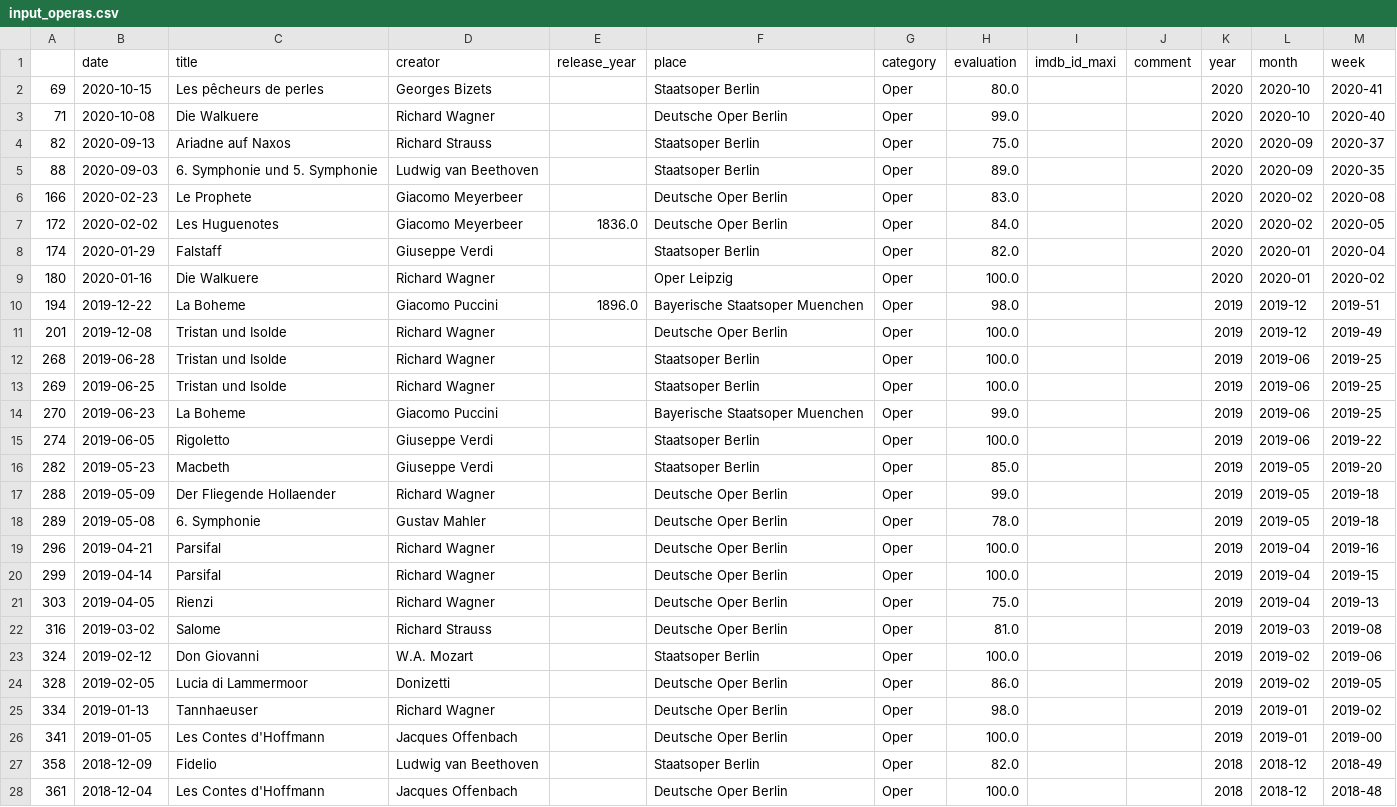
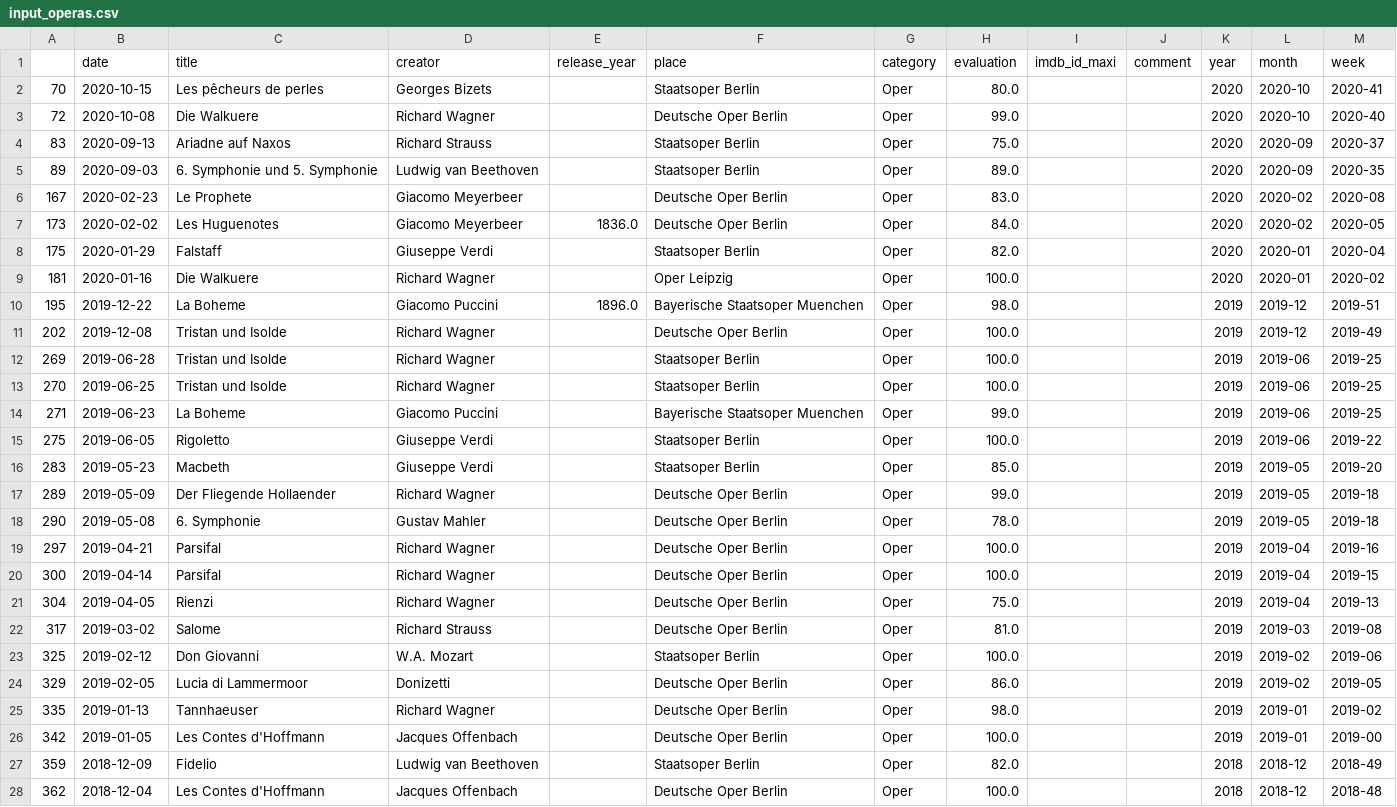
Before and after one commit to muellermax/movie-opera-diary, a CSV file: wrangling_scripts/input_operas.csv, drawn as a sheet; only a part is shown; the diff covers the shown part only.

```diff
--- a/wrangling_scripts/input_operas.csv
+++ b/wrangling_scripts/input_operas.csv
@@ -1,28 +1,28 @@
 ,date,title,creator,release_year,place,category,evaluation,imdb_id_maxi,comment,year,month,week
-69,2020-10-15,Les pêcheurs de perles,Georges Bizets,,Staatsoper Berlin,Oper,80.0,,,2020,2020-10,2020-41
-71,2020-10-08,Die Walkuere,Richard Wagner,,Deutsche Oper Berlin,Oper,99.0,,,2020,2020-10,2020-40
-82,2020-09-13,Ariadne auf Naxos,Richard Strauss,,Staatsoper Berlin,Oper,75.0,,,2020,2020-09,2020-37
-88,2020-09-03,6. Symphonie und 5. Symphonie,Ludwig van Beethoven,,Staatsoper Berlin,Oper,89.0,,,2020,2020-09,2020-35
-166,2020-02-23,Le Prophete,Giacomo Meyerbeer,,Deutsche Oper Berlin,Oper,83.0,,,2020,2020-02,2020-08
-172,2020-02-02,Les Huguenotes,Giacomo Meyerbeer,1836.0,Deutsche Oper Berlin,Oper,84.0,,,2020,2020-02,2020-05
-174,2020-01-29,Falstaff,Giuseppe Verdi,,Staatsoper Berlin,Oper,82.0,,,2020,2020-01,2020-04
-180,2020-01-16,Die Walkuere,Richard Wagner,,Oper Leipzig,Oper,100.0,,,2020,2020-01,2020-02
-194,2019-12-22,La Boheme,Giacomo Puccini,1896.0,Bayerische Staatsoper Muenchen,Oper,98.0,,,2019,2019-12,2019-51
-201,2019-12-08,Tristan und Isolde,Richard Wagner,,Deutsche Oper Berlin,Oper,100.0,,,2019,2019-12,2019-49
-268,2019-06-28,Tristan und Isolde,Richard Wagner,,Staatsoper Berlin,Oper,100.0,,,2019,2019-06,2019-25
-269,2019-06-25,Tristan und Isolde,Richard Wagner,,Staatsoper Berlin,Oper,100.0,,,2019,2019-06,2019-25
-270,2019-06-23,La Boheme,Giacomo Puccini,,Bayerische Staatsoper Muenchen,Oper,99.0,,,2019,2019-06,2019-25
-274,2019-06-05,Rigoletto,Giuseppe Verdi,,Staatsoper Berlin,Oper,100.0,,,2019,2019-06,2019-22
-282,2019-05-23,Macbeth,Giuseppe Verdi,,Staatsoper Berlin,Oper,85.0,,,2019,2019-05,2019-20
-288,2019-05-09,Der Fliegende Hollaender,Richard Wagner,,Deutsche Oper Berlin,Oper,99.0,,,2019,2019-05,2019-18
-289,2019-05-08,6. Symphonie,Gustav Mahler,,Deutsche Oper Berlin,Oper,78.0,,,2019,2019-05,2019-18
-296,2019-04-21,Parsifal,Richard Wagner,,Deutsche Oper Berlin,Oper,100.0,,,2019,2019-04,2019-16
-299,2019-04-14,Parsifal,Richard Wagner,,Deutsche Oper Berlin,Oper,100.0,,,2019,2019-04,2019-15
-303,2019-04-05,Rienzi,Richard Wagner,,Deutsche Oper Berlin,Oper,75.0,,,2019,2019-04,2019-13
-316,2019-03-02,Salome,Richard Strauss,,Deutsche Oper Berlin,Oper,81.0,,,2019,2019-03,2019-08
-324,2019-02-12,Don Giovanni,W.A. Mozart,,Staatsoper Berlin,Oper,100.0,,,2019,2019-02,2019-06
-328,2019-02-05,Lucia di Lammermoor,Donizetti,,Deutsche Oper Berlin,Oper,86.0,,,2019,2019-02,2019-05
-334,2019-01-13,Tannhaeuser,Richard Wagner,,Deutsche Oper Berlin,Oper,98.0,,,2019,2019-01,2019-02
-341,2019-01-05,Les Contes d'Hoffmann,Jacques Offenbach,,Deutsche Oper Berlin,Oper,100.0,,,2019,2019-01,2019-00
-358,2018-12-09,Fidelio,Ludwig van Beethoven,,Staatsoper Berlin,Oper,82.0,,,2018,2018-12,2018-49
-361,2018-12-04,Les Contes d'Hoffmann,Jacques Offenbach,,Deutsche Oper Berlin,Oper,100.0,,,2018,2018-12,2018-48
+70,2020-10-15,Les pêcheurs de perles,Georges Bizets,,Staatsoper Berlin,Oper,80.0,,,2020,2020-10,2020-41
+72,2020-10-08,Die Walkuere,Richard Wagner,,Deutsche Oper Berlin,Oper,99.0,,,2020,2020-10,2020-40
+83,2020-09-13,Ariadne auf Naxos,Richard Strauss,,Staatsoper Berlin,Oper,75.0,,,2020,2020-09,2020-37
+89,2020-09-03,6. Symphonie und 5. Symphonie,Ludwig van Beethoven,,Staatsoper Berlin,Oper,89.0,,,2020,2020-09,2020-35
+167,2020-02-23,Le Prophete,Giacomo Meyerbeer,,Deutsche Oper Berlin,Oper,83.0,,,2020,2020-02,2020-08
+173,2020-02-02,Les Huguenotes,Giacomo Meyerbeer,1836.0,Deutsche Oper Berlin,Oper,84.0,,,2020,2020-02,2020-05
+175,2020-01-29,Falstaff,Giuseppe Verdi,,Staatsoper Berlin,Oper,82.0,,,2020,2020-01,2020-04
+181,2020-01-16,Die Walkuere,Richard Wagner,,Oper Leipzig,Oper,100.0,,,2020,2020-01,2020-02
+195,2019-12-22,La Boheme,Giacomo Puccini,1896.0,Bayerische Staatsoper Muenchen,Oper,98.0,,,2019,2019-12,2019-51
+202,2019-12-08,Tristan und Isolde,Richard Wagner,,Deutsche Oper Berlin,Oper,100.0,,,2019,2019-12,2019-49
+269,2019-06-28,Tristan und Isolde,Richard Wagner,,Staatsoper Berlin,Oper,100.0,,,2019,2019-06,2019-25
+270,2019-06-25,Tristan und Isolde,Richard Wagner,,Staatsoper Berlin,Oper,100.0,,,2019,2019-06,2019-25
+271,2019-06-23,La Boheme,Giacomo Puccini,,Bayerische Staatsoper Muenchen,Oper,99.0,,,2019,2019-06,2019-25
+275,2019-06-05,Rigoletto,Giuseppe Verdi,,Staatsoper Berlin,Oper,100.0,,,2019,2019-06,2019-22
+283,2019-05-23,Macbeth,Giuseppe Verdi,,Staatsoper Berlin,Oper,85.0,,,2019,2019-05,2019-20
+289,2019-05-09,Der Fliegende Hollaender,Richard Wagner,,Deutsche Oper Berlin,Oper,99.0,,,2019,2019-05,2019-18
+290,2019-05-08,6. Symphonie,Gustav Mahler,,Deutsche Oper Berlin,Oper,78.0,,,2019,2019-05,2019-18
+297,2019-04-21,Parsifal,Richard Wagner,,Deutsche Oper Berlin,Oper,100.0,,,2019,2019-04,2019-16
+300,2019-04-14,Parsifal,Richard Wagner,,Deutsche Oper Berlin,Oper,100.0,,,2019,2019-04,2019-15
+304,2019-04-05,Rienzi,Richard Wagner,,Deutsche Oper Berlin,Oper,75.0,,,2019,2019-04,2019-13
+317,2019-03-02,Salome,Richard Strauss,,Deutsche Oper Berlin,Oper,81.0,,,2019,2019-03,2019-08
+325,2019-02-12,Don Giovanni,W.A. Mozart,,Staatsoper Berlin,Oper,100.0,,,2019,2019-02,2019-06
+329,2019-02-05,Lucia di Lammermoor,Donizetti,,Deutsche Oper Berlin,Oper,86.0,,,2019,2019-02,2019-05
+335,2019-01-13,Tannhaeuser,Richard Wagner,,Deutsche Oper Berlin,Oper,98.0,,,2019,2019-01,2019-02
+342,2019-01-05,Les Contes d'Hoffmann,Jacques Offenbach,,Deutsche Oper Berlin,Oper,100.0,,,2019,2019-01,2019-00
+359,2018-12-09,Fidelio,Ludwig van Beethoven,,Staatsoper Berlin,Oper,82.0,,,2018,2018-12,2018-49
+362,2018-12-04,Les Contes d'Hoffmann,Jacques Offenbach,,Deutsche Oper Berlin,Oper,100.0,,,2018,2018-12,2018-48
```
Also changed, not shown: 4 added rows, 4 removed rows and 66 edited cells elsewhere in this file, wrangling_scripts/input_all.csv, wrangling_scripts/input_movies.csv, 1 other file.
